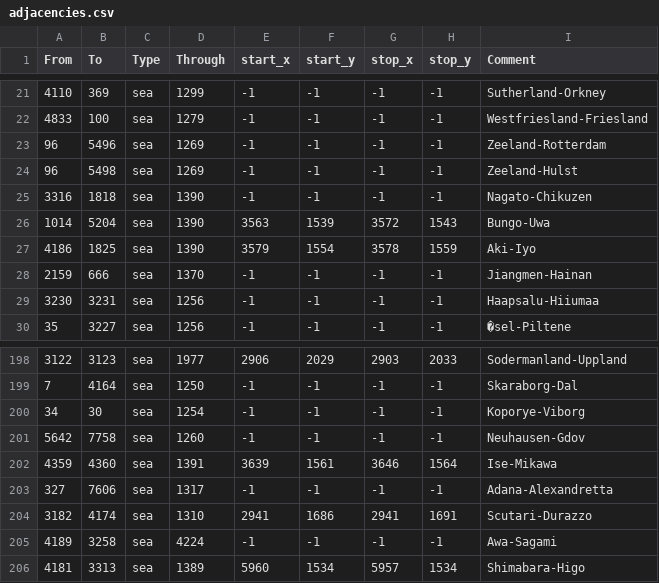
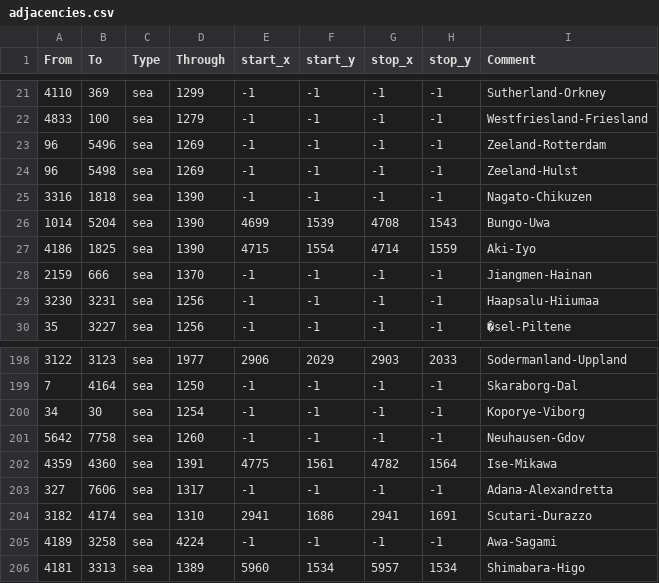
Before and after one commit to AlejandroGiner/Lux-in-Tenebris, a CSV file: map/adjacencies.csv, drawn as a sheet; only a part is shown, gaps mark what is left out.

Commit message:
Fixed values

```diff
--- a/map/adjacencies.csv
+++ b/map/adjacencies.csv
@@ -25,4 +25,4 @@ From;To;Type;Through;start_x;start_y;stop_x;stop_y;Comment
 3316;1818;sea;1390;-1;-1;-1;-1;Nagato-Chikuzen
-1014;5204;sea;1390;3563;1539;3572;1543;Bungo-Uwa
-4186;1825;sea;1390;3579;1554;3578;1559;Aki-Iyo
+1014;5204;sea;1390;4699;1539;4708;1543;Bungo-Uwa
+4186;1825;sea;1390;4715;1554;4714;1559;Aki-Iyo
 2159;666;sea;1370;-1;-1;-1;-1;Jiangmen-Hainan
@@ -201,3 +201,3 @@ From;To;Type;Through;start_x;start_y;stop_x;stop_y;Comment
 5642;7758;sea;1260;-1;-1;-1;-1;Neuhausen-Gdov
-4359;4360;sea;1391;3639;1561;3646;1564;Ise-Mikawa
+4359;4360;sea;1391;4775;1561;4782;1564;Ise-Mikawa
 327;7606;sea;1317;-1;-1;-1;-1;Adana-Alexandretta
```
Also changed, not shown: 5 other files.
